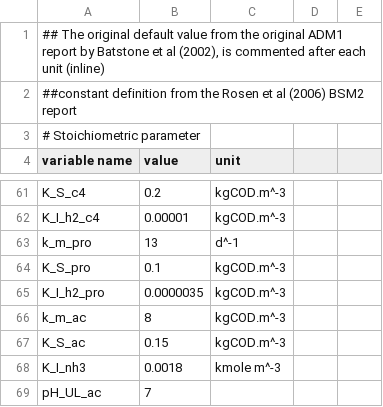
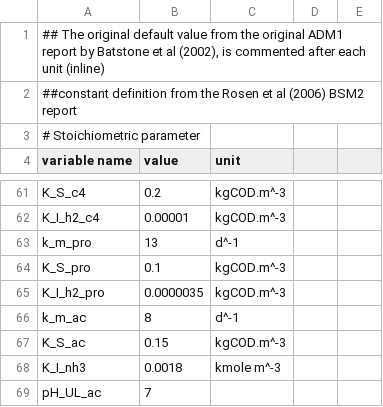
Before and after one commit to DylanDVerburg/ADM1_MRA, a CSV file: Definitions.csv, drawn as a sheet; only a part is shown, gaps mark what is left out.

```diff
--- a/Definitions.csv
+++ b/Definitions.csv
@@ -65,3 +65,3 @@ K_S_pro,0.1,kgCOD.m^-3,,
 K_I_h2_pro,0.0000035,kgCOD.m^-3,,
-k_m_ac,8,kgCOD.m^-3,,
+k_m_ac,8,d^-1,,
 K_S_ac,0.15,kgCOD.m^-3,,
```
Also changed, not shown: 1 other file.
